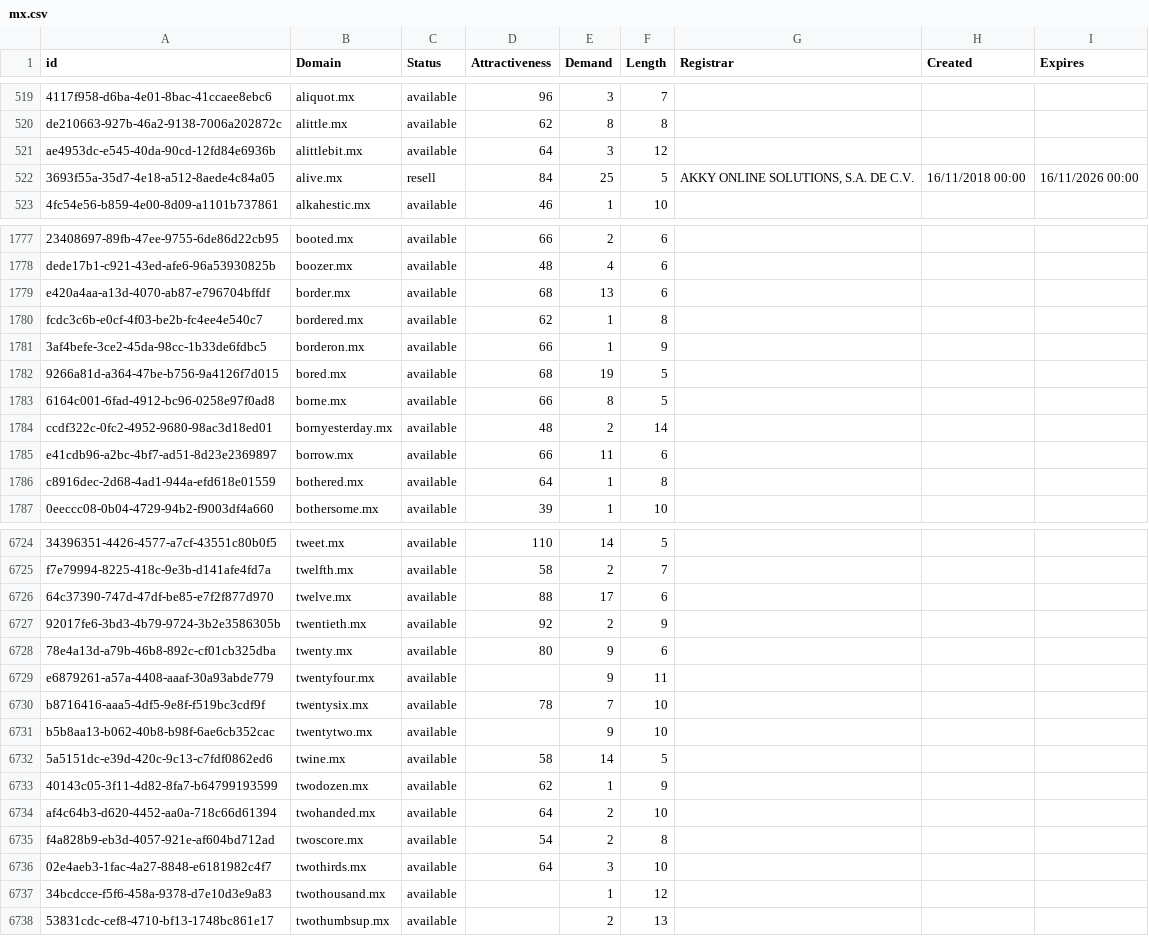
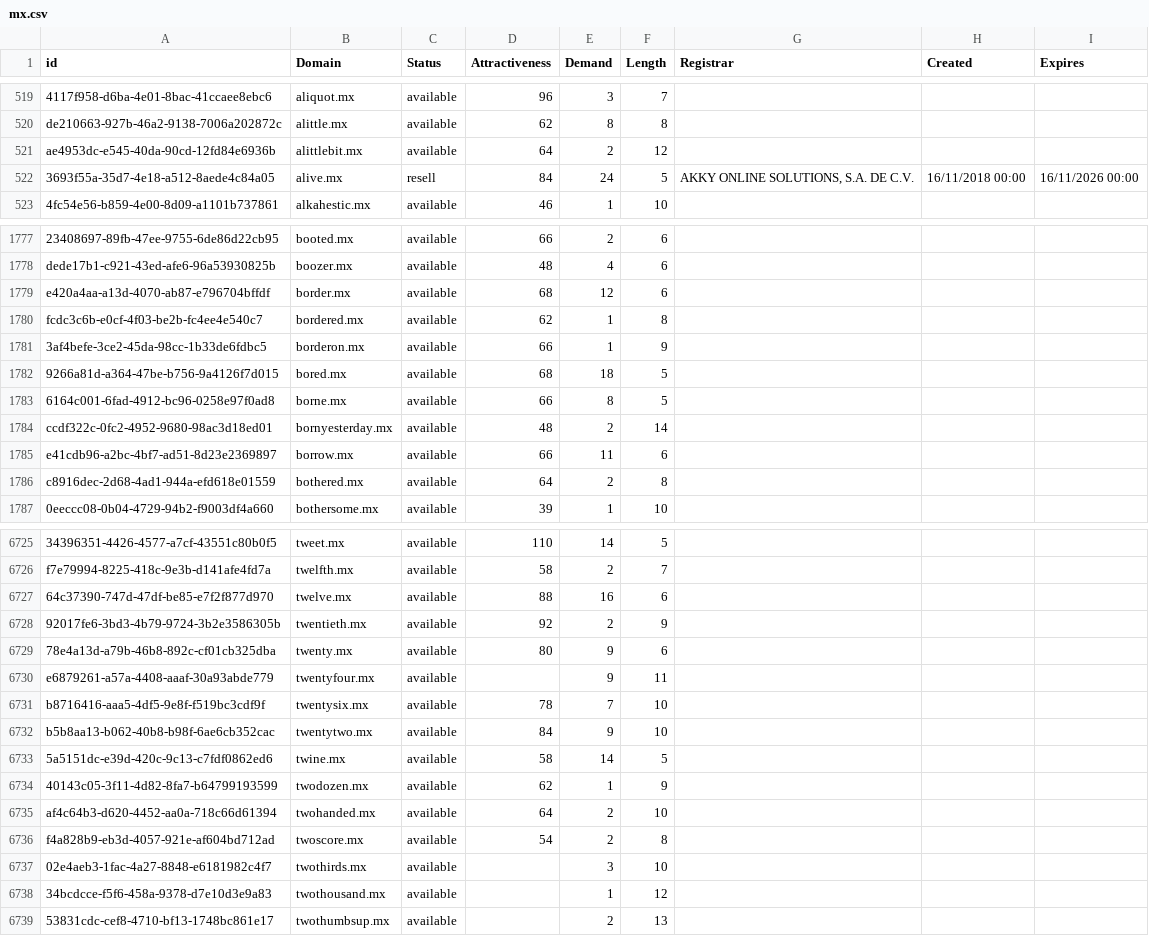
Before and after one commit to UniqueDomains/mx-oneword-domains, a CSV file: mx.csv, drawn as a sheet; only a part is shown, gaps mark what is left out; addresses are those after the commit; the diff covers the shown part only; the diff names each change by its address in the sheet, - before the commit and + after, or states it on an @@ line.

```diff
--- a/mx.csv
+++ b/mx.csv
-E521 (Demand): 3
+E521 (Demand): 2
-E522 (Demand): 25
+E522 (Demand): 24
-E1779 (Demand): 13
+E1779 (Demand): 12
-E1782 (Demand): 19
+E1782 (Demand): 18
-E1786 (Demand): 1
+E1786 (Demand): 2
-E6727 (Demand): 17
+E6727 (Demand): 16
-D6732 (Attractiveness): (empty)
+D6732 (Attractiveness): 84
-D6737 (Attractiveness): 64
+D6737 (Attractiveness): (empty)
```
Also changed, not shown: 2 added rows, 1 removed row and 115 edited cells elsewhere in this file, 2 other files.
